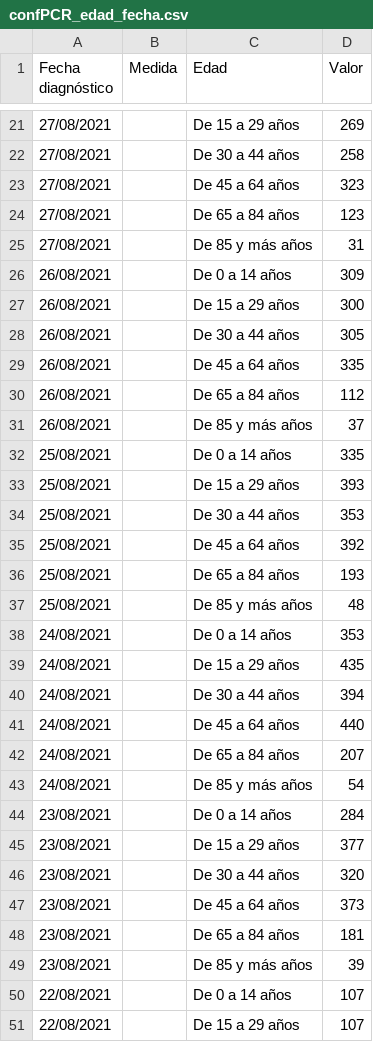
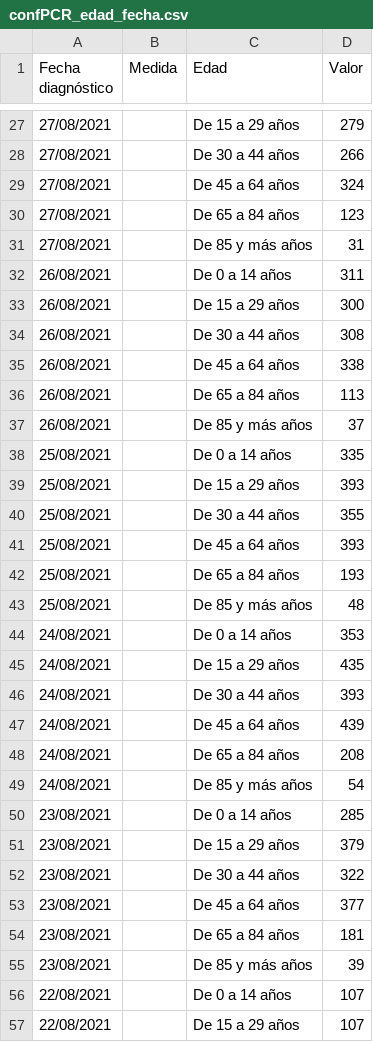
Before and after one commit to Pakillo/COVID19-Andalucia, a CSV file: datos/confPCR_edad_fecha.csv, drawn as a sheet; only a part is shown, gaps mark what is left out; the diff covers the shown part only.

```diff
--- a/datos/confPCR_edad_fecha.csv
+++ b/datos/confPCR_edad_fecha.csv
@@ -21,11 +27,11 @@ Fecha diagnóstico;Medida;Edad;Valor;
-27/08/2021; ;De 15 a 29 años;269;
-27/08/2021; ;De 30 a 44 años;258;
-27/08/2021; ;De 45 a 64 años;323;
+27/08/2021; ;De 15 a 29 años;279;
+27/08/2021; ;De 30 a 44 años;266;
+27/08/2021; ;De 45 a 64 años;324;
 27/08/2021; ;De 65 a 84 años;123;
 27/08/2021; ;De 85 y más años;31;
-26/08/2021; ;De 0 a 14 años;309;
+26/08/2021; ;De 0 a 14 años;311;
 26/08/2021; ;De 15 a 29 años;300;
-26/08/2021; ;De 30 a 44 años;305;
-26/08/2021; ;De 45 a 64 años;335;
-26/08/2021; ;De 65 a 84 años;112;
+26/08/2021; ;De 30 a 44 años;308;
+26/08/2021; ;De 45 a 64 años;338;
+26/08/2021; ;De 65 a 84 años;113;
 26/08/2021; ;De 85 y más años;37;
@@ -33,4 +39,4 @@ Fecha diagnóstico;Medida;Edad;Valor;
 25/08/2021; ;De 15 a 29 años;393;
-25/08/2021; ;De 30 a 44 años;353;
-25/08/2021; ;De 45 a 64 años;392;
+25/08/2021; ;De 30 a 44 años;355;
+25/08/2021; ;De 45 a 64 años;393;
 25/08/2021; ;De 65 a 84 años;193;
@@ -39,10 +45,10 @@ Fecha diagnóstico;Medida;Edad;Valor;
 24/08/2021; ;De 15 a 29 años;435;
-24/08/2021; ;De 30 a 44 años;394;
-24/08/2021; ;De 45 a 64 años;440;
-24/08/2021; ;De 65 a 84 años;207;
+24/08/2021; ;De 30 a 44 años;393;
+24/08/2021; ;De 45 a 64 años;439;
+24/08/2021; ;De 65 a 84 años;208;
 24/08/2021; ;De 85 y más años;54;
-23/08/2021; ;De 0 a 14 años;284;
-23/08/2021; ;De 15 a 29 años;377;
-23/08/2021; ;De 30 a 44 años;320;
-23/08/2021; ;De 45 a 64 años;373;
+23/08/2021; ;De 0 a 14 años;285;
+23/08/2021; ;De 15 a 29 años;379;
+23/08/2021; ;De 30 a 44 años;322;
+23/08/2021; ;De 45 a 64 años;377;
 23/08/2021; ;De 65 a 84 años;181;
```
Also changed, not shown: 6 added rows and 60 edited cells elsewhere in this file, datos/casos_edad_provs.csv, datos/datos_provincias_clean.csv, 57 other files.
